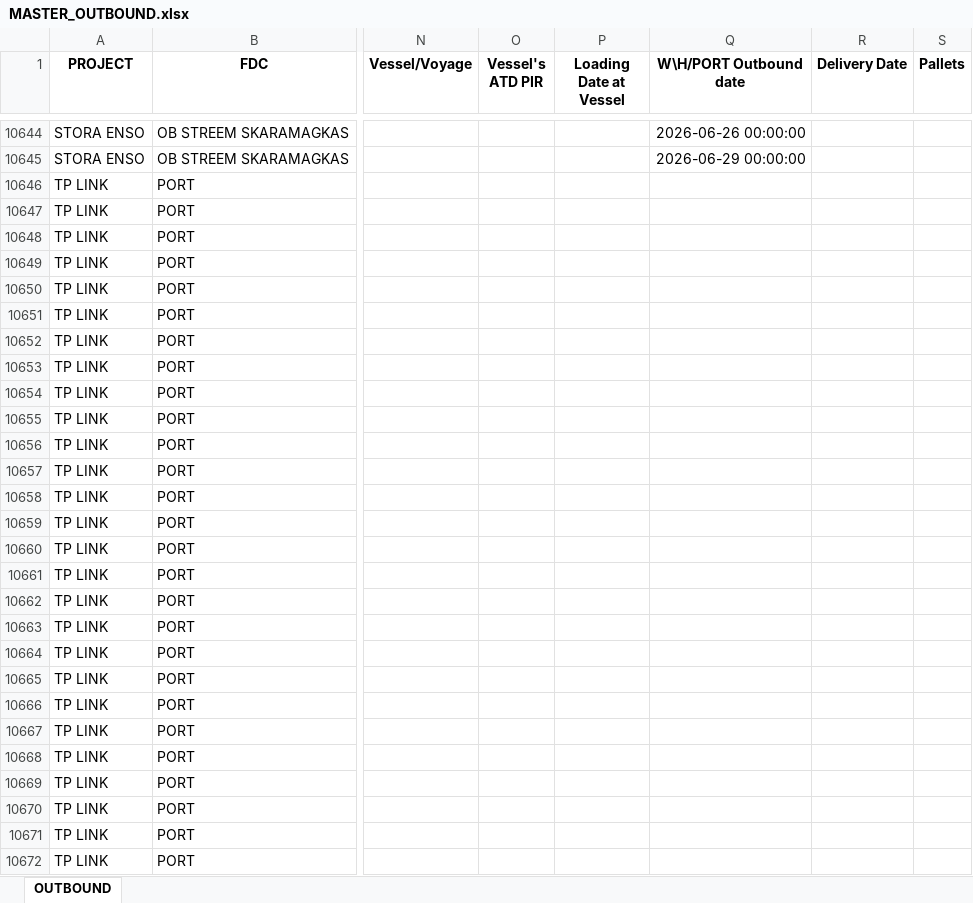
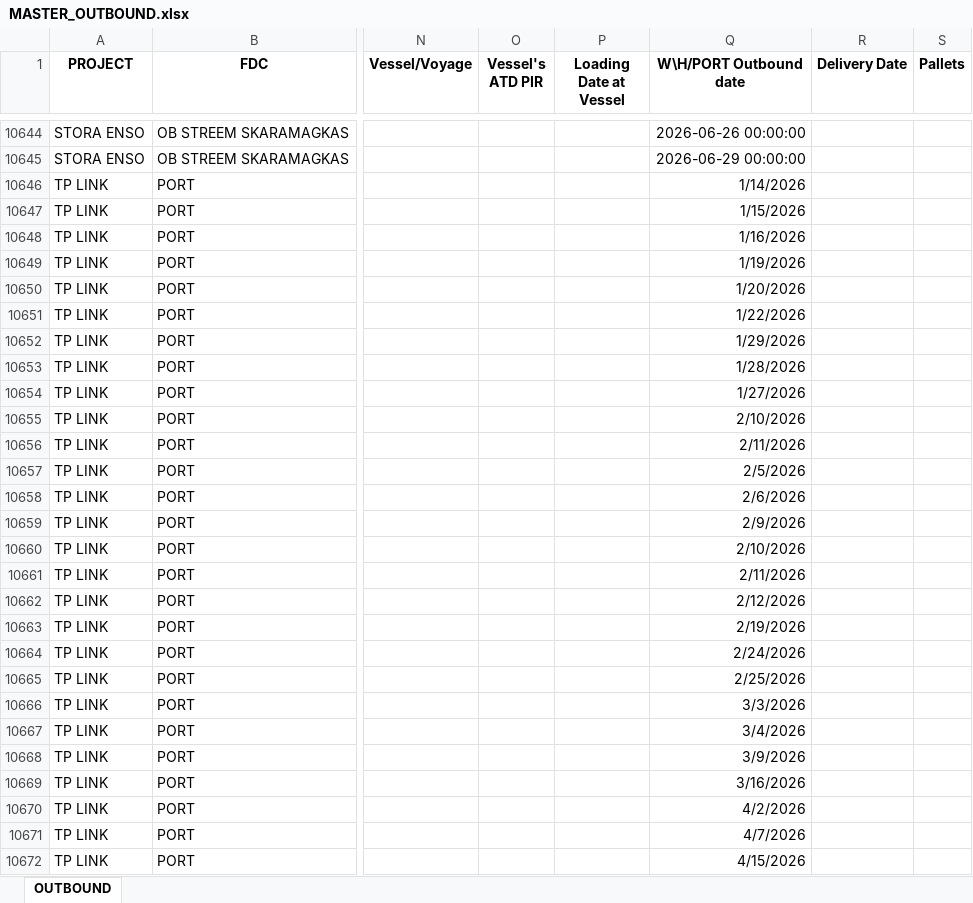
Before and after one commit to FoStavR/dashB_customUI_, an Excel workbook: Data/MASTER_OUTBOUND.xlsx, sheet OUTBOUND, drawn as a sheet; only a part is shown, gaps mark what is left out; values as stored, in another font and other column widths than the file's, no borders; the diff covers the shown part only; the diff names each change by its address in the sheet, - before the commit and + after, or states it on an @@ line.

Commit message:
Add files via upload

```diff
--- a/Data/MASTER_OUTBOUND.xlsx (sheet OUTBOUND)
+++ b/Data/MASTER_OUTBOUND.xlsx (sheet OUTBOUND)
-Q10646 (W\H/PORT Outbound date): (empty)
+Q10646 (W\H/PORT Outbound date): 1/14/2026
-Q10647 (W\H/PORT Outbound date): (empty)
+Q10647 (W\H/PORT Outbound date): 1/15/2026
-Q10648 (W\H/PORT Outbound date): (empty)
+Q10648 (W\H/PORT Outbound date): 1/16/2026
-Q10649 (W\H/PORT Outbound date): (empty)
+Q10649 (W\H/PORT Outbound date): 1/19/2026
-Q10650 (W\H/PORT Outbound date): (empty)
+Q10650 (W\H/PORT Outbound date): 1/20/2026
-Q10651 (W\H/PORT Outbound date): (empty)
+Q10651 (W\H/PORT Outbound date): 1/22/2026
-Q10652 (W\H/PORT Outbound date): (empty)
+Q10652 (W\H/PORT Outbound date): 1/29/2026
-Q10653 (W\H/PORT Outbound date): (empty)
+Q10653 (W\H/PORT Outbound date): 1/28/2026
-Q10654 (W\H/PORT Outbound date): (empty)
+Q10654 (W\H/PORT Outbound date): 1/27/2026
-Q10655 (W\H/PORT Outbound date): (empty)
+Q10655 (W\H/PORT Outbound date): 2/10/2026
-Q10656 (W\H/PORT Outbound date): (empty)
+Q10656 (W\H/PORT Outbound date): 2/11/2026
-Q10657 (W\H/PORT Outbound date): (empty)
+Q10657 (W\H/PORT Outbound date): 2/5/2026
-Q10658 (W\H/PORT Outbound date): (empty)
+Q10658 (W\H/PORT Outbound date): 2/6/2026
-Q10659 (W\H/PORT Outbound date): (empty)
+Q10659 (W\H/PORT Outbound date): 2/9/2026
-Q10660 (W\H/PORT Outbound date): (empty)
+Q10660 (W\H/PORT Outbound date): 2/10/2026
-Q10661 (W\H/PORT Outbound date): (empty)
+Q10661 (W\H/PORT Outbound date): 2/11/2026
-Q10662 (W\H/PORT Outbound date): (empty)
+Q10662 (W\H/PORT Outbound date): 2/12/2026
-Q10663 (W\H/PORT Outbound date): (empty)
+Q10663 (W\H/PORT Outbound date): 2/19/2026
-Q10664 (W\H/PORT Outbound date): (empty)
+Q10664 (W\H/PORT Outbound date): 2/24/2026
-Q10665 (W\H/PORT Outbound date): (empty)
+Q10665 (W\H/PORT Outbound date): 2/25/2026
-Q10666 (W\H/PORT Outbound date): (empty)
+Q10666 (W\H/PORT Outbound date): 3/3/2026
-Q10667 (W\H/PORT Outbound date): (empty)
+Q10667 (W\H/PORT Outbound date): 3/4/2026
-Q10668 (W\H/PORT Outbound date): (empty)
+Q10668 (W\H/PORT Outbound date): 3/9/2026
-Q10669 (W\H/PORT Outbound date): (empty)
+Q10669 (W\H/PORT Outbound date): 3/16/2026
-Q10670 (W\H/PORT Outbound date): (empty)
+Q10670 (W\H/PORT Outbound date): 4/2/2026
-Q10671 (W\H/PORT Outbound date): (empty)
+Q10671 (W\H/PORT Outbound date): 4/7/2026
-Q10672 (W\H/PORT Outbound date): (empty)
+Q10672 (W\H/PORT Outbound date): 4/15/2026
```
Also changed, not shown: 493 edited cells elsewhere in this sheet.
